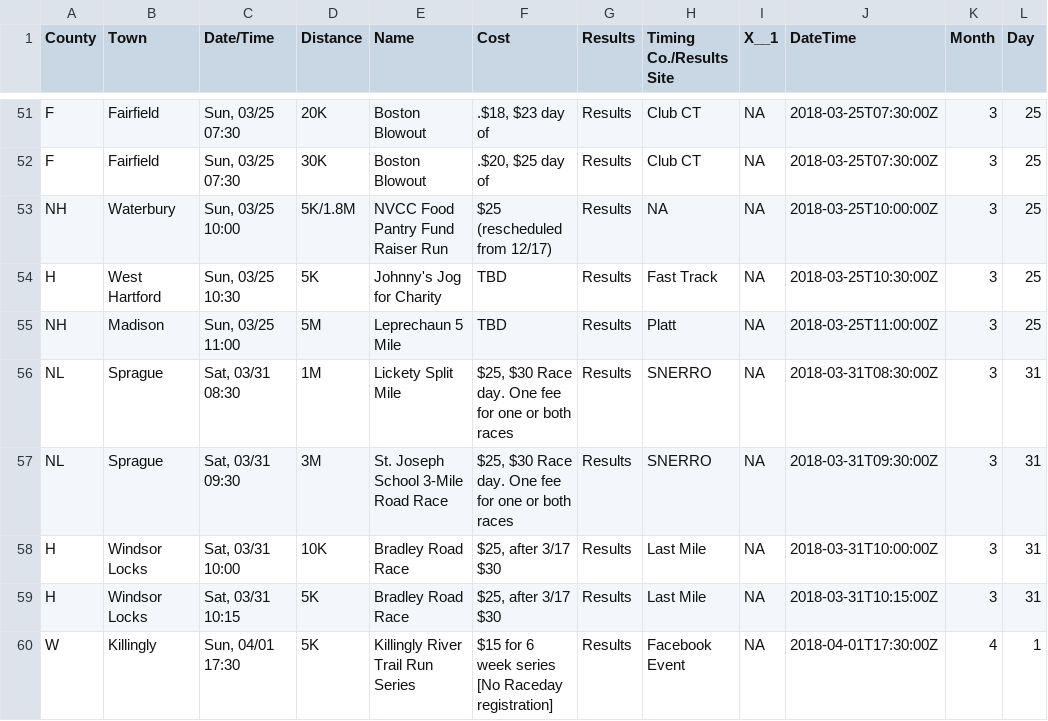
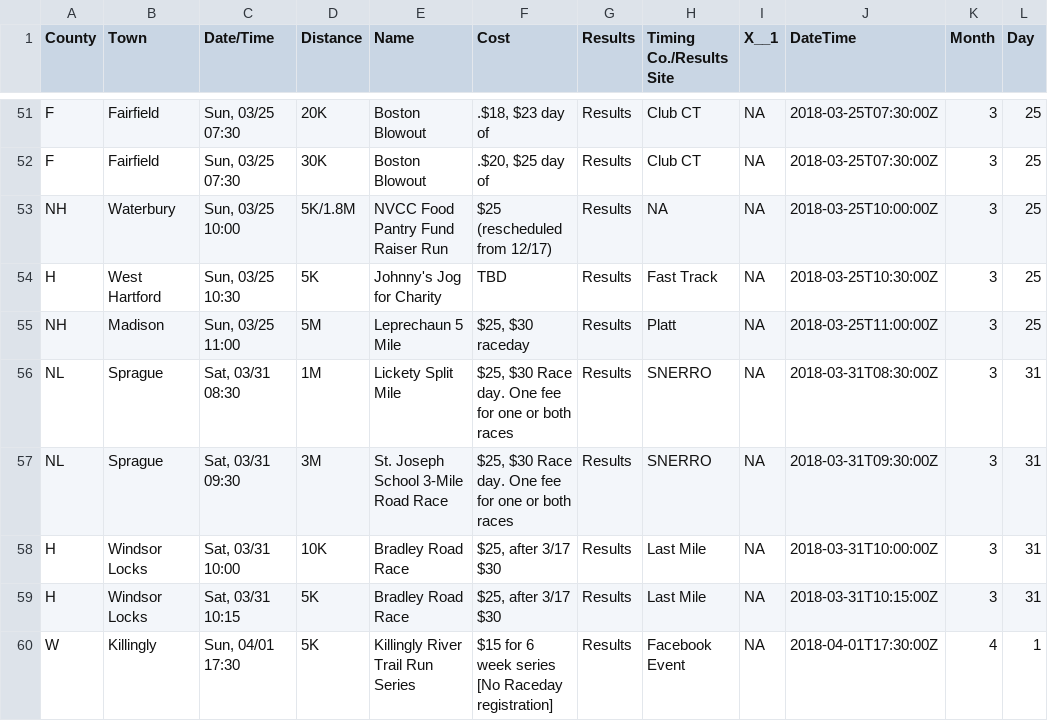
Before and after one commit to jpasini/dataviz-project-template, a CSV file: data/races2018.csv, drawn as a sheet; only a part is shown, gaps mark what is left out; the diff covers the shown part only; the diff names each change by its address in the sheet, - before the commit and + after, or states it on an @@ line.

```diff
--- a/data/races2018.csv
+++ b/data/races2018.csv
-F55 (Cost): TBD
+F55 (Cost): $25, $30 raceday
```
Also changed, not shown: 6 added rows, 2 removed rows and 2 edited cells elsewhere in this file, 1 other file.
